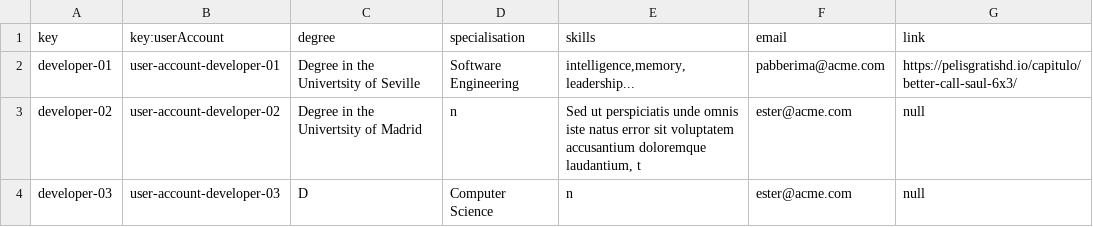
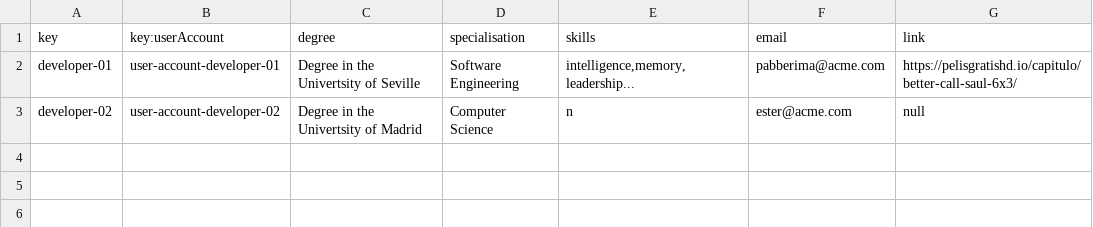
Before and after one commit to DaniFdezCab/DP2-2324-C1-043, a CSV file: src/main/webapp/WEB-INF/resources/sample-data/developer.csv, drawn as a sheet.

```diff
--- a/src/main/webapp/WEB-INF/resources/sample-data/developer.csv
+++ b/src/main/webapp/WEB-INF/resources/sample-data/developer.csv
@@ -2,3 +2,2 @@ key,key:userAccount,degree,specialisation,skills,email,link
 developer-01,user-account-developer-01,"Degree in the Univertsity of Seville","Software Engineering","intelligence,memory, leadership...",pabberima@acme.com,https://pelisgratishd.io/capitulo/better-call-saul-6x3/
-developer-02,user-account-developer-02,"Degree in the Univertsity of Madrid",n,"Sed ut perspiciatis unde omnis iste natus error sit voluptatem accusantium doloremque laudantium, t",ester@acme.com,null
-developer-03,user-account-developer-03,D,"Computer Science",n,ester@acme.com,null
+developer-02,user-account-developer-02,"Degree in the Univertsity of Madrid","Computer Science",n,ester@acme.com,null
```
Also changed, not shown: src/main/webapp/WEB-INF/resources/sample-data/training_module.csv, src/main/webapp/WEB-INF/resources/sample-data/training_session.csv, 49 other files.
